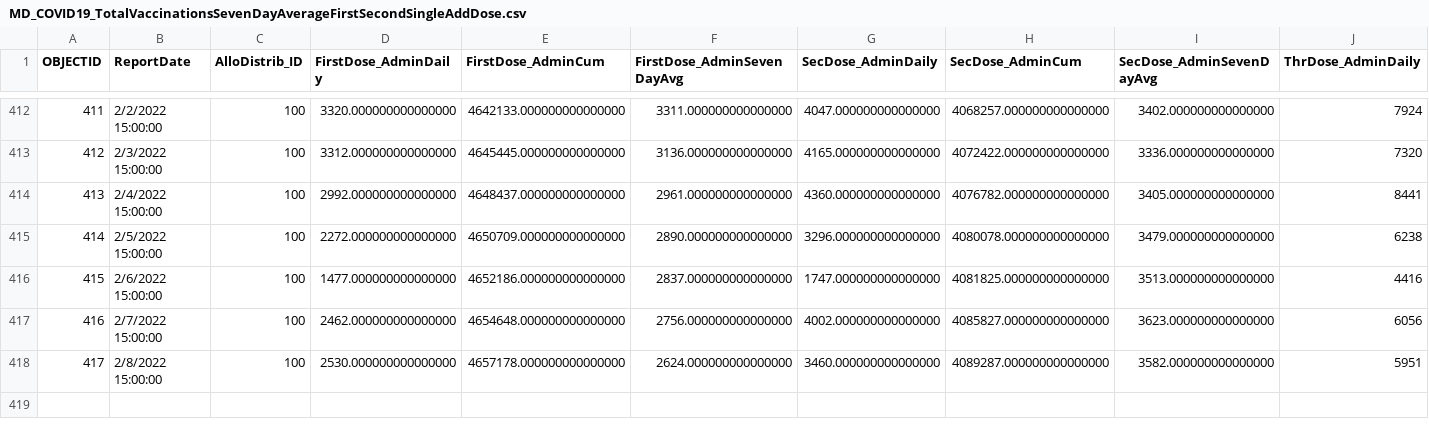
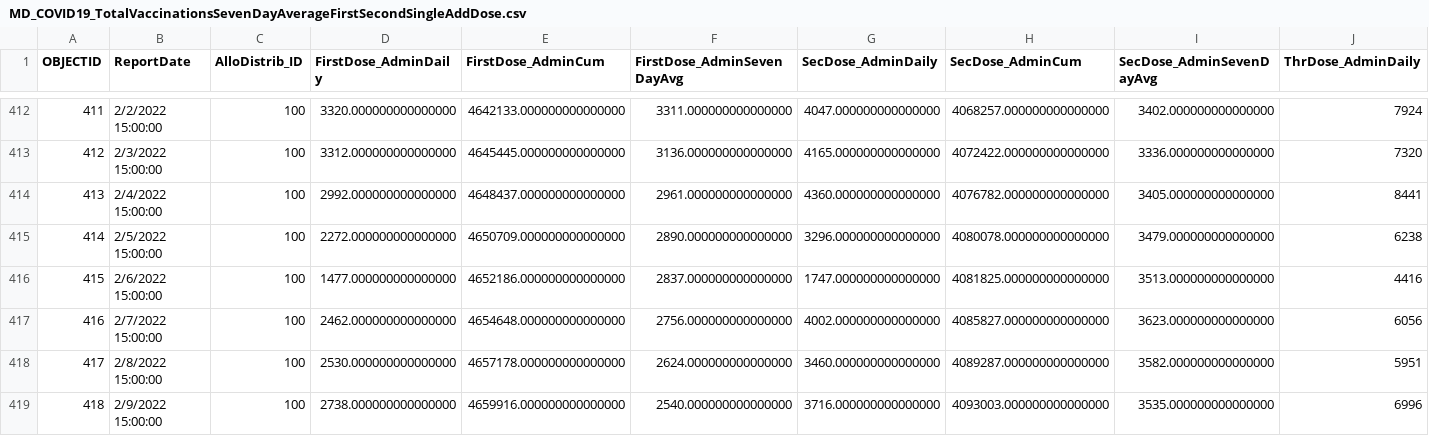
Before and after one commit to state-of-maryland/VaccineCSVs, a CSV file: MD_COVID19_TotalVaccinationsSevenDayAverageFirstSecondSingleAddDose.csv, drawn as a sheet; only a part is shown, gaps mark what is left out; rows hold the shown columns only; the diff names each change by its address in the sheet, - before the commit and + after, or states it on an @@ line.

```diff
--- a/MD_COVID19_TotalVaccinationsSevenDayAverageFirstSecondSingleAddDose.csv
+++ b/MD_COVID19_TotalVaccinationsSevenDayAverageFirstSecondSingleAddDose.csv
+row 419: 418 | 2/9/2022 15:00:00 | 100 | 2738.000000000000000 | 4659916.000000000000000 | 2540.000000000000000 | 3716.000000000000000 | 4093003.000000000000000 | 3535.000000000000000 | 6996
```
Also changed, not shown: MD_COVID19_TotalVaccinationsAge65plusFirstandSecondSingleDose.csv, MD_COVID19_TotalVaccinationsAgeFirstandSecondSingleDose.csv, 38 other files.
